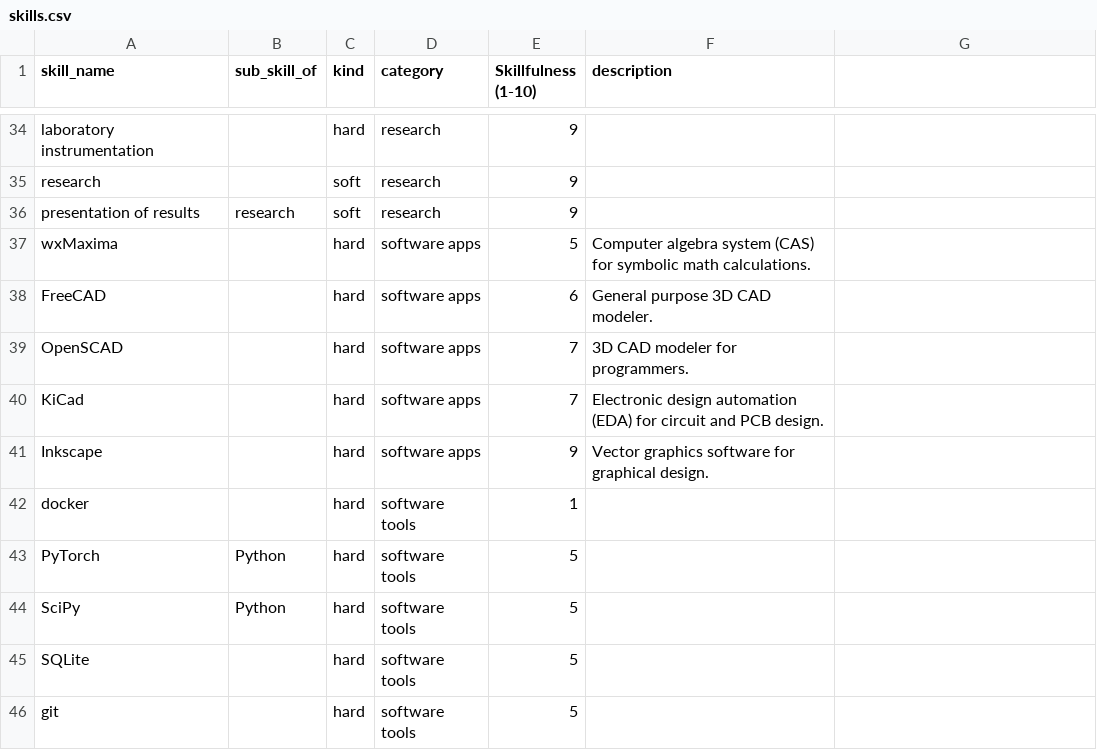
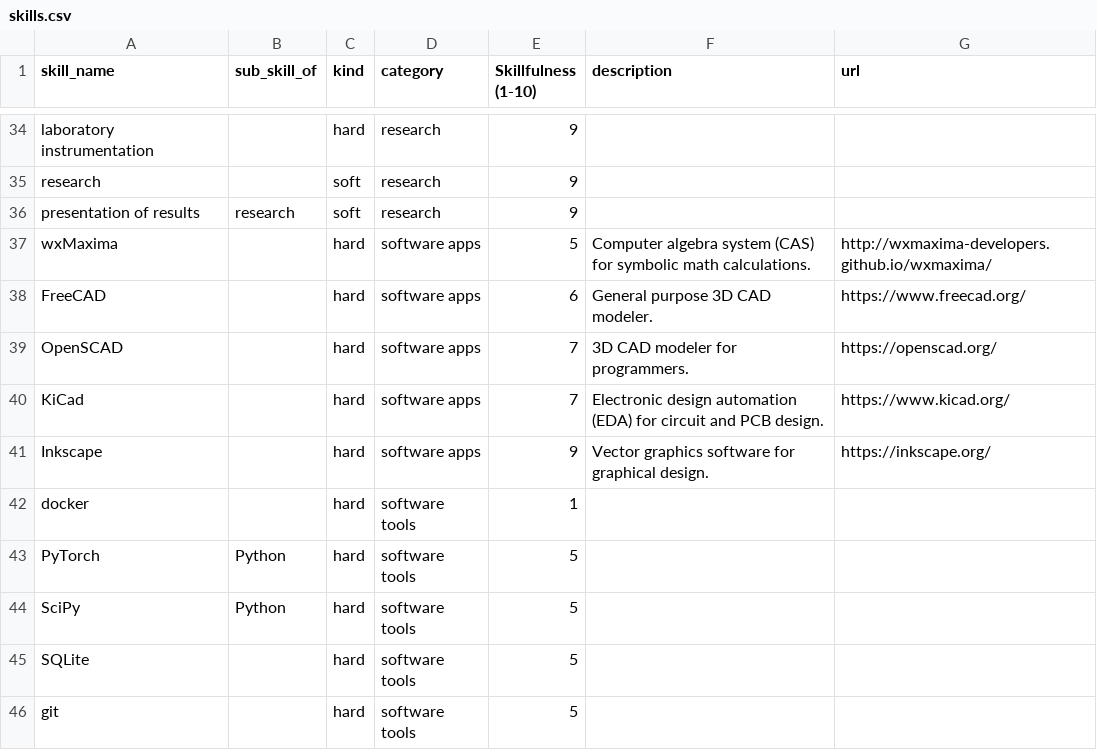
Before and after one commit to SengerM/cv, a CSV file: make/data/skills.csv, drawn as a sheet; only a part is shown, gaps mark what is left out; the diff names each change by its address in the sheet, - before the commit and + after, or states it on an @@ line.

Commit message:
Improved skills generation

```diff
--- a/make/data/skills.csv
+++ b/make/data/skills.csv
-G1: (empty)
+G1: url
-G37 (url): (empty)
+G37 (url): http://wxmaxima-developers.github.io/wxmaxima/
-G38 (url): (empty)
+G38 (url): https://www.freecad.org/
-G39 (url): (empty)
+G39 (url): https://openscad.org/
-G40 (url): (empty)
+G40 (url): https://www.kicad.org/
-G41 (url): (empty)
+G41 (url): https://inkscape.org/
```
Also changed, not shown: 2 other files.
